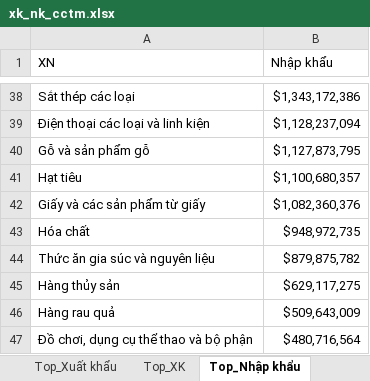
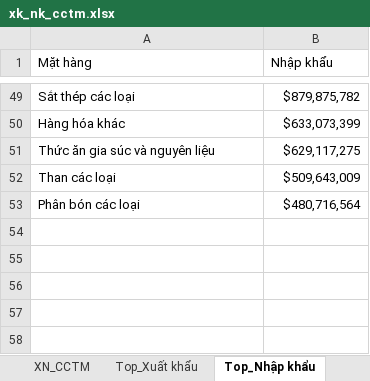
Before and after one commit to pililover/-Visualization-Overview-of-Viet-Nam-socio-economic, an Excel workbook: data/xuat_nhap/xk_nk_cctm.xlsx, sheet Top_Nhập khẩu, drawn as a sheet; only a part is shown, gaps mark what is left out; values as stored, in another font and other column widths than the file's, no borders; table styles not drawn; removed rows and columns are numbered as before the commit, all else as after; the diff covers the shown part only; the diff names each change by its address in the sheet, - before the commit and + after, or states it on an @@ line.

Commit message:
Xuất nhập khẩu visualization

```diff
--- a/data/xuat_nhap/xk_nk_cctm.xlsx (sheet Top_Nhập khẩu)
+++ b/data/xuat_nhap/xk_nk_cctm.xlsx (sheet Top_Nhập khẩu)
-sheet tab: Top_XK
-A1: XN
+A1: Mặt hàng
-B49 (Nhập khẩu): $1,343,172,386
+B49 (Nhập khẩu): $879,875,782
-row 39: Điện thoại các loại và linh kiện | $1,128,237,094
-row 40: Gỗ và sản phẩm gỗ | $1,127,873,795
-row 41: Hạt tiêu | $1,100,680,357
-row 42: Giấy và các sản phẩm từ giấy | $1,082,360,376
-row 43: Hóa chất | $948,972,735
+row 50: Hàng hóa khác | $633,073,399
-B51 (Nhập khẩu): $879,875,782
+B51 (Nhập khẩu): $629,117,275
-row 45: Hàng thủy sản | $629,117,275
-A52 (Mặt hàng): Hàng rau quả
+A52 (Mặt hàng): Than các loại
-A53 (Mặt hàng): Đồ chơi, dụng cụ thể thao và bộ phận
+A53 (Mặt hàng): Phân bón các loại
```
Also changed, not shown: 29 added rows, 18 removed rows and 17 edited cells elsewhere in this sheet, sheet Top_Xuất khẩu, other sheet tabs, 1 other file.
